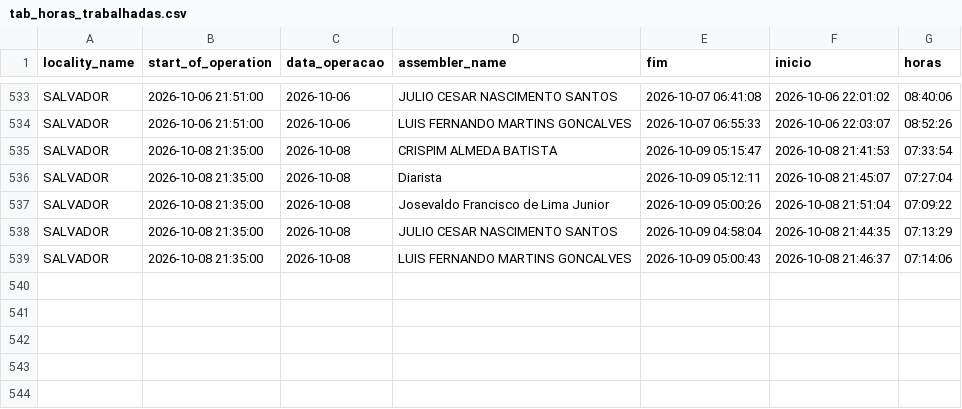
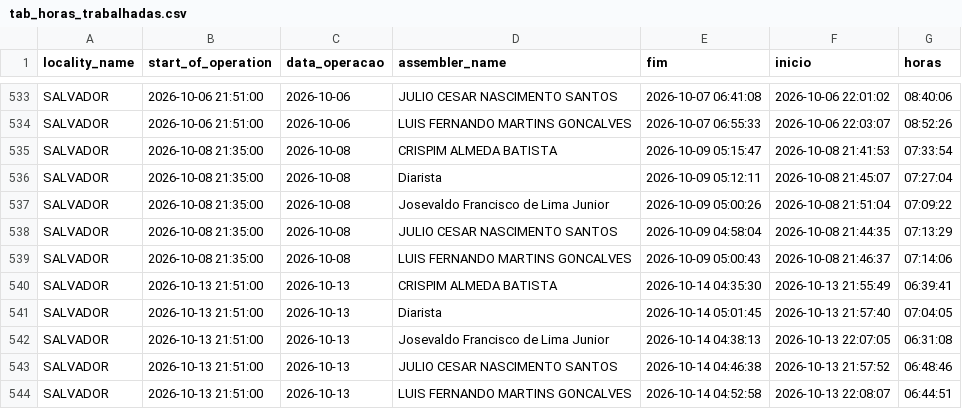
Before and after one commit to diogojfr/report-picking-process, a CSV file: data/tab_horas_trabalhadas.csv, drawn as a sheet; only a part is shown, gaps mark what is left out.

```diff
--- a/data/tab_horas_trabalhadas.csv
+++ b/data/tab_horas_trabalhadas.csv
@@ -539 +539,6 @@ SALVADOR,2026-10-08 21:35:00,2026-10-08,JULIO CESAR NASCIMENTO SANTOS,2026-10-09
 SALVADOR,2026-10-08 21:35:00,2026-10-08,LUIS FERNANDO MARTINS GONCALVES,2026-10-09 05:00:43,2026-10-08 21:46:37,07:14:06
+SALVADOR,2026-10-13 21:51:00,2026-10-13,CRISPIM ALMEDA BATISTA,2026-10-14 04:35:30,2026-10-13 21:55:49,06:39:41
+SALVADOR,2026-10-13 21:51:00,2026-10-13,Diarista,2026-10-14 05:01:45,2026-10-13 21:57:40,07:04:05
+SALVADOR,2026-10-13 21:51:00,2026-10-13,Josevaldo Francisco de Lima Junior,2026-10-14 04:38:13,2026-10-13 22:07:05,06:31:08
+SALVADOR,2026-10-13 21:51:00,2026-10-13,JULIO CESAR NASCIMENTO SANTOS,2026-10-14 04:46:38,2026-10-13 21:57:52,06:48:46
+SALVADOR,2026-10-13 21:51:00,2026-10-13,LUIS FERNANDO MARTINS GONCALVES,2026-10-14 04:52:58,2026-10-13 22:08:07,06:44:51
```
Also changed, not shown: data/caixa_hora.csv, data/tab_duracao_operacao.csv, 9 other files.
